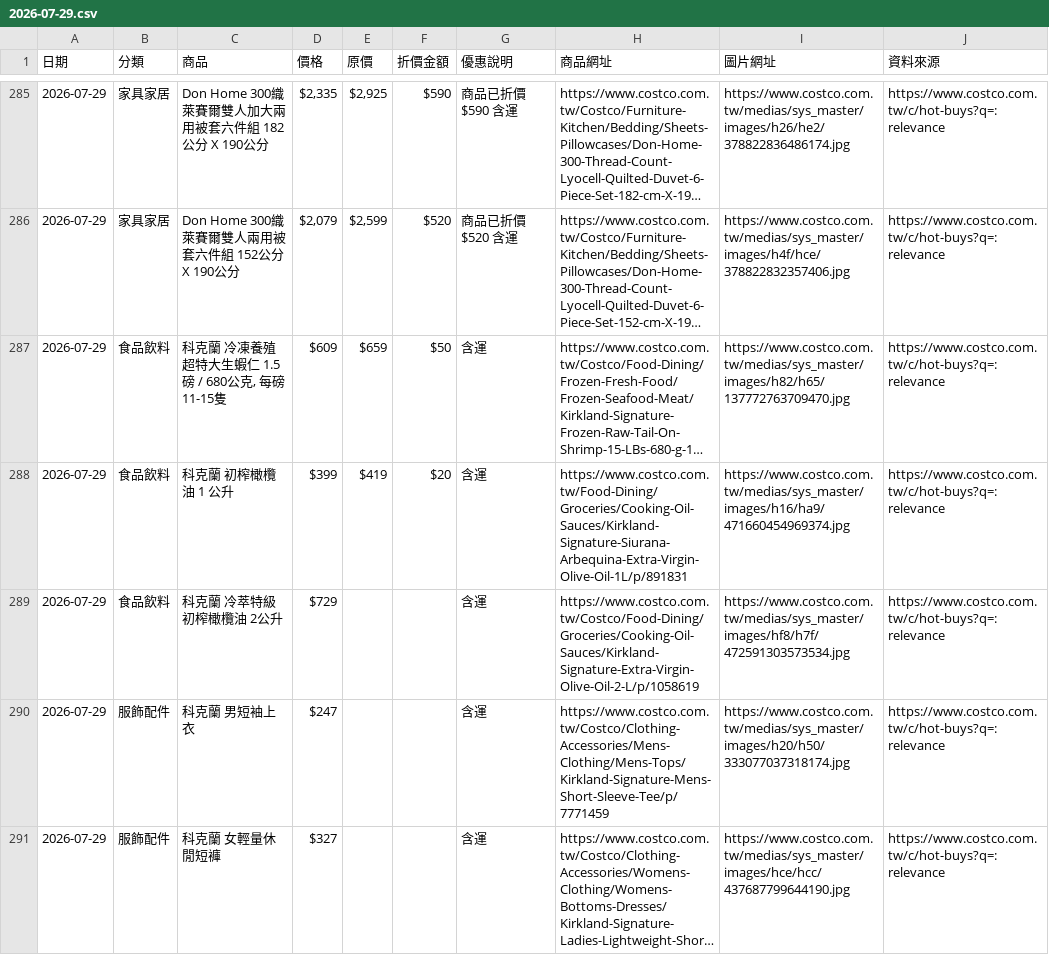
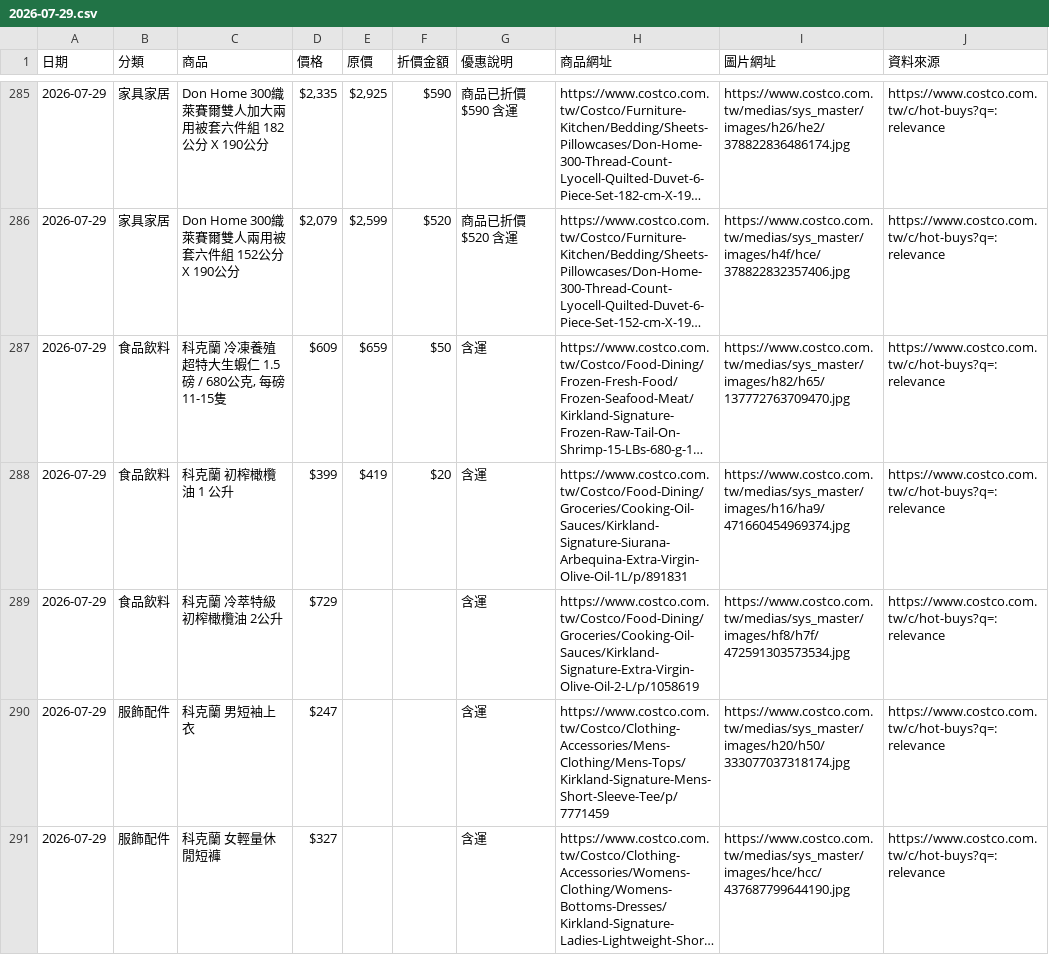
Before and after one commit to da199919-ux/costco-daily-deals, a CSV file: output/history/2026-07-29.csv, drawn as a sheet; only a part is shown, gaps mark what is left out; long unchanged cells end in …; the diff covers the shown part only; the diff names each change by its address in the sheet, - before the commit and + after, or states it on an @@ line.

```diff
--- a/output/history/2026-07-29.csv
+++ b/output/history/2026-07-29.csv
-H288 (商品網址): https://www.costco.com.tw/Food-Dining/Groceries/Cooking-Oil-Sauces/Kirkland-Signature-Siurana-Arbequina-Extra-Virgin-Olive-Oil-1L/p/891831
+H288 (商品網址): https://www.costco.com.tw/Costco/Food-Dining/Groceries/Cooking-Oil-Sauces/Kirkland-Signature-Siurana-Arbequina-Extra-Virgin-Olive-Oil-1L/p/891831
```
Also changed, not shown: 1 removed row and 17 edited cells elsewhere in this file, output/latest.csv, 4 other files.
